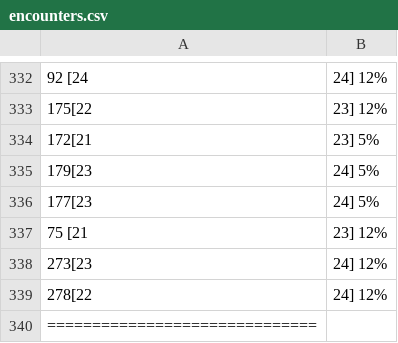
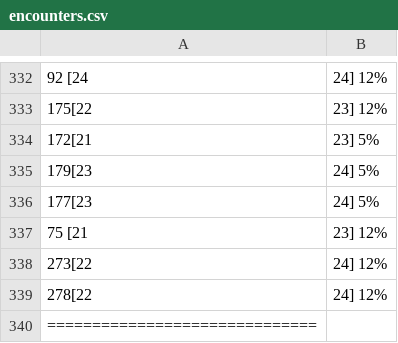
Before and after one commit to sjkuhnke/PokemonGame, a CSV file: PokemonGame/res/info/encounters.csv, drawn as a sheet; only a part is shown, gaps mark what is left out; the diff names each change by its address in the sheet, - before the commit and + after, or states it on an @@ line.

```diff
--- a/PokemonGame/res/info/encounters.csv
+++ b/PokemonGame/res/info/encounters.csv
-A338: 273[23
+A338: 273[22
```
Also changed, not shown: PokemonGame/res/info/movebank.csv, PokemonGame/res/info/pokemon.csv, 17 other files.
